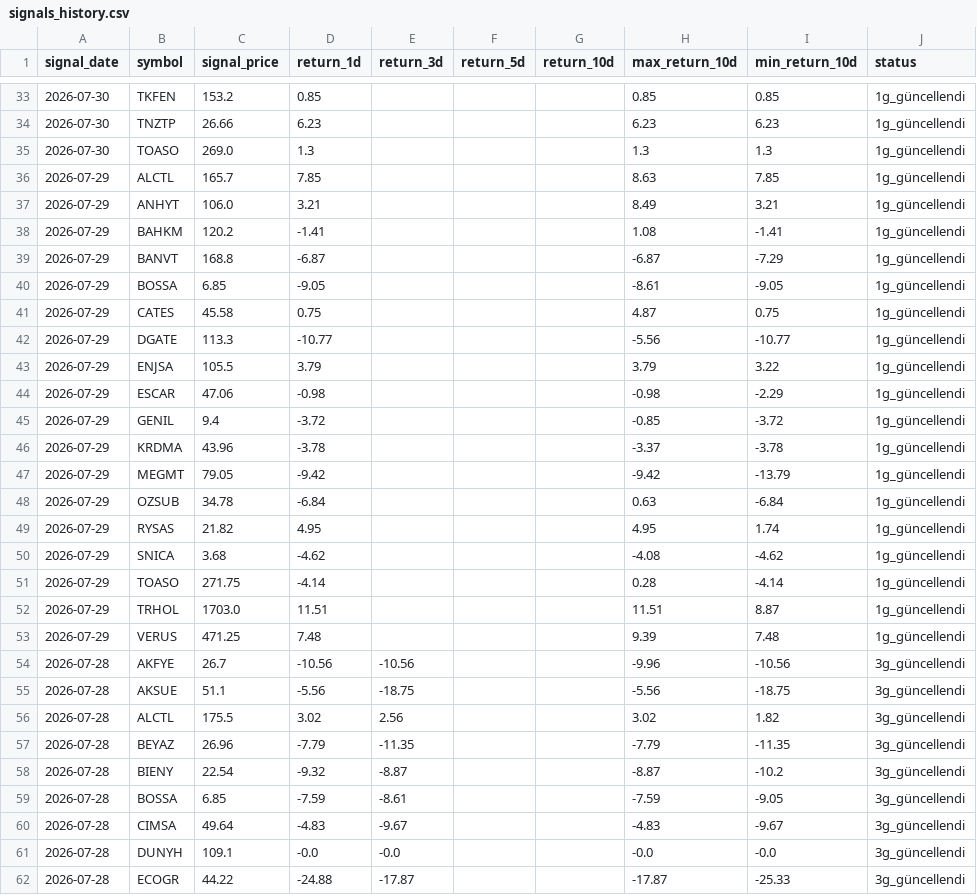
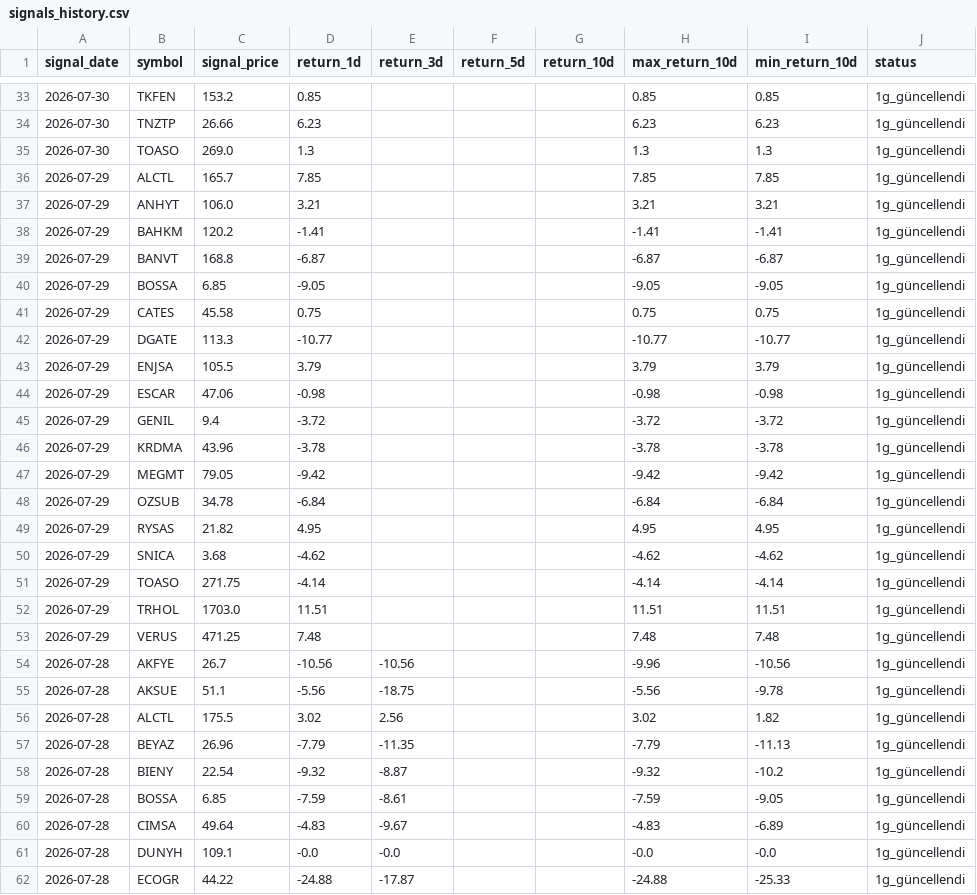
Before and after one commit to swcydsqzjb-bit/bist-bot, a CSV file: signals_history.csv, drawn as a sheet; only a part is shown, gaps mark what is left out; the diff covers the shown part only.

Commit message:
Performans geçmişini güncelle

```diff
--- a/signals_history.csv
+++ b/signals_history.csv
@@ -35,28 +35,28 @@
 2026-07-30,TOASO,269.0,1.3,,,,1.3,1.3,1g_güncellendi
-2026-07-29,ALCTL,165.7,7.85,,,,8.63,7.85,1g_güncellendi
-2026-07-29,ANHYT,106.0,3.21,,,,8.49,3.21,1g_güncellendi
-2026-07-29,BAHKM,120.2,-1.41,,,,1.08,-1.41,1g_güncellendi
-2026-07-29,BANVT,168.8,-6.87,,,,-6.87,-7.29,1g_güncellendi
-2026-07-29,BOSSA,6.85,-9.05,,,,-8.61,-9.05,1g_güncellendi
-2026-07-29,CATES,45.58,0.75,,,,4.87,0.75,1g_güncellendi
-2026-07-29,DGATE,113.3,-10.77,,,,-5.56,-10.77,1g_güncellendi
-2026-07-29,ENJSA,105.5,3.79,,,,3.79,3.22,1g_güncellendi
-2026-07-29,ESCAR,47.06,-0.98,,,,-0.98,-2.29,1g_güncellendi
-2026-07-29,GENIL,9.4,-3.72,,,,-0.85,-3.72,1g_güncellendi
-2026-07-29,KRDMA,43.96,-3.78,,,,-3.37,-3.78,1g_güncellendi
-2026-07-29,MEGMT,79.05,-9.42,,,,-9.42,-13.79,1g_güncellendi
-2026-07-29,OZSUB,34.78,-6.84,,,,0.63,-6.84,1g_güncellendi
-2026-07-29,RYSAS,21.82,4.95,,,,4.95,1.74,1g_güncellendi
-2026-07-29,SNICA,3.68,-4.62,,,,-4.08,-4.62,1g_güncellendi
-2026-07-29,TOASO,271.75,-4.14,,,,0.28,-4.14,1g_güncellendi
-2026-07-29,TRHOL,1703.0,11.51,,,,11.51,8.87,1g_güncellendi
-2026-07-29,VERUS,471.25,7.48,,,,9.39,7.48,1g_güncellendi
-2026-07-28,AKFYE,26.7,-10.56,-10.56,,,-9.96,-10.56,3g_güncellendi
-2026-07-28,AKSUE,51.1,-5.56,-18.75,,,-5.56,-18.75,3g_güncellendi
-2026-07-28,ALCTL,175.5,3.02,2.56,,,3.02,1.82,3g_güncellendi
-2026-07-28,BEYAZ,26.96,-7.79,-11.35,,,-7.79,-11.35,3g_güncellendi
-2026-07-28,BIENY,22.54,-9.32,-8.87,,,-8.87,-10.2,3g_güncellendi
-2026-07-28,BOSSA,6.85,-7.59,-8.61,,,-7.59,-9.05,3g_güncellendi
-2026-07-28,CIMSA,49.64,-4.83,-9.67,,,-4.83,-9.67,3g_güncellendi
-2026-07-28,DUNYH,109.1,-0.0,-0.0,,,-0.0,-0.0,3g_güncellendi
-2026-07-28,ECOGR,44.22,-24.88,-17.87,,,-17.87,-25.33,3g_güncellendi
+2026-07-29,ALCTL,165.7,7.85,,,,7.85,7.85,1g_güncellendi
+2026-07-29,ANHYT,106.0,3.21,,,,3.21,3.21,1g_güncellendi
+2026-07-29,BAHKM,120.2,-1.41,,,,-1.41,-1.41,1g_güncellendi
+2026-07-29,BANVT,168.8,-6.87,,,,-6.87,-6.87,1g_güncellendi
+2026-07-29,BOSSA,6.85,-9.05,,,,-9.05,-9.05,1g_güncellendi
+2026-07-29,CATES,45.58,0.75,,,,0.75,0.75,1g_güncellendi
+2026-07-29,DGATE,113.3,-10.77,,,,-10.77,-10.77,1g_güncellendi
+2026-07-29,ENJSA,105.5,3.79,,,,3.79,3.79,1g_güncellendi
+2026-07-29,ESCAR,47.06,-0.98,,,,-0.98,-0.98,1g_güncellendi
+2026-07-29,GENIL,9.4,-3.72,,,,-3.72,-3.72,1g_güncellendi
+2026-07-29,KRDMA,43.96,-3.78,,,,-3.78,-3.78,1g_güncellendi
+2026-07-29,MEGMT,79.05,-9.42,,,,-9.42,-9.42,1g_güncellendi
+2026-07-29,OZSUB,34.78,-6.84,,,,-6.84,-6.84,1g_güncellendi
+2026-07-29,RYSAS,21.82,4.95,,,,4.95,4.95,1g_güncellendi
+2026-07-29,SNICA,3.68,-4.62,,,,-4.62,-4.62,1g_güncellendi
+2026-07-29,TOASO,271.75,-4.14,,,,-4.14,-4.14,1g_güncellendi
+2026-07-29,TRHOL,1703.0,11.51,,,,11.51,11.51,1g_güncellendi
+2026-07-29,VERUS,471.25,7.48,,,,7.48,7.48,1g_güncellendi
+2026-07-28,AKFYE,26.7,-10.56,-10.56,,,-9.96,-10.56,1g_güncellendi
+2026-07-28,AKSUE,51.1,-5.56,-18.75,,,-5.56,-9.78,1g_güncellendi
+2026-07-28,ALCTL,175.5,3.02,2.56,,,3.02,1.82,1g_güncellendi
+2026-07-28,BEYAZ,26.96,-7.79,-11.35,,,-7.79,-11.13,1g_güncellendi
+2026-07-28,BIENY,22.54,-9.32,-8.87,,,-9.32,-10.2,1g_güncellendi
+2026-07-28,BOSSA,6.85,-7.59,-8.61,,,-7.59,-9.05,1g_güncellendi
+2026-07-28,CIMSA,49.64,-4.83,-9.67,,,-4.83,-6.89,1g_güncellendi
+2026-07-28,DUNYH,109.1,-0.0,-0.0,,,-0.0,-0.0,1g_güncellendi
+2026-07-28,ECOGR,44.22,-24.88,-17.87,,,-24.88,-25.33,1g_güncellendi
```
Also changed, not shown: 113 edited cells elsewhere in this file.
